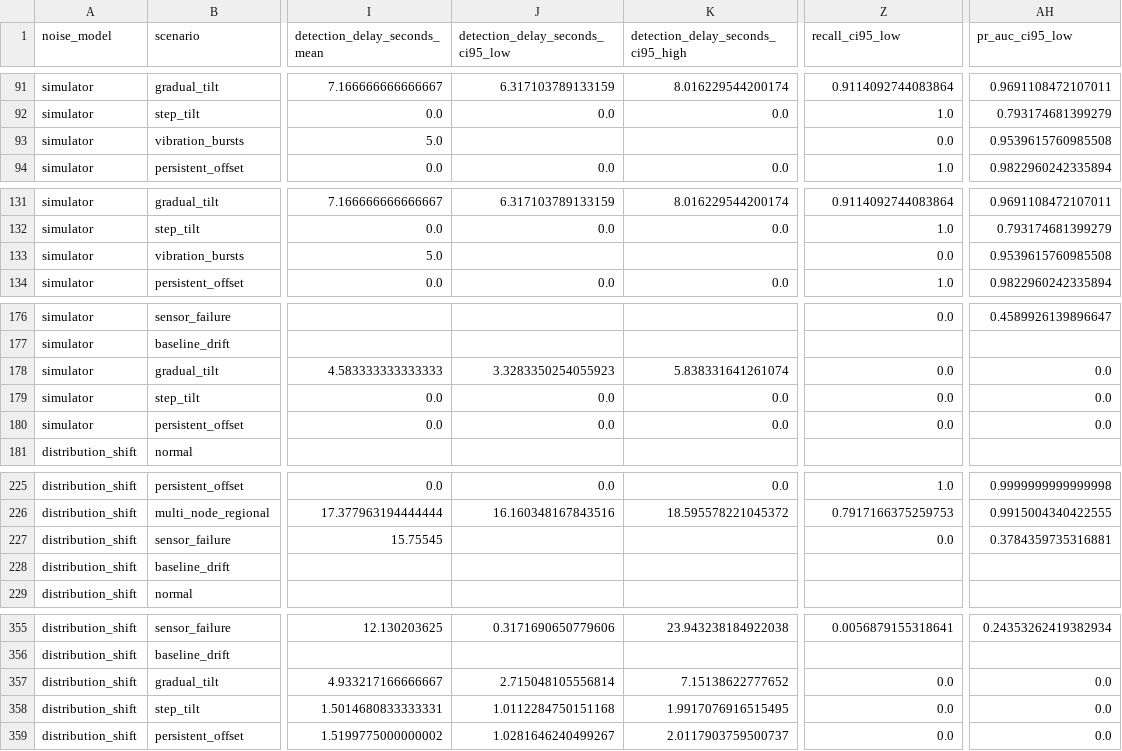
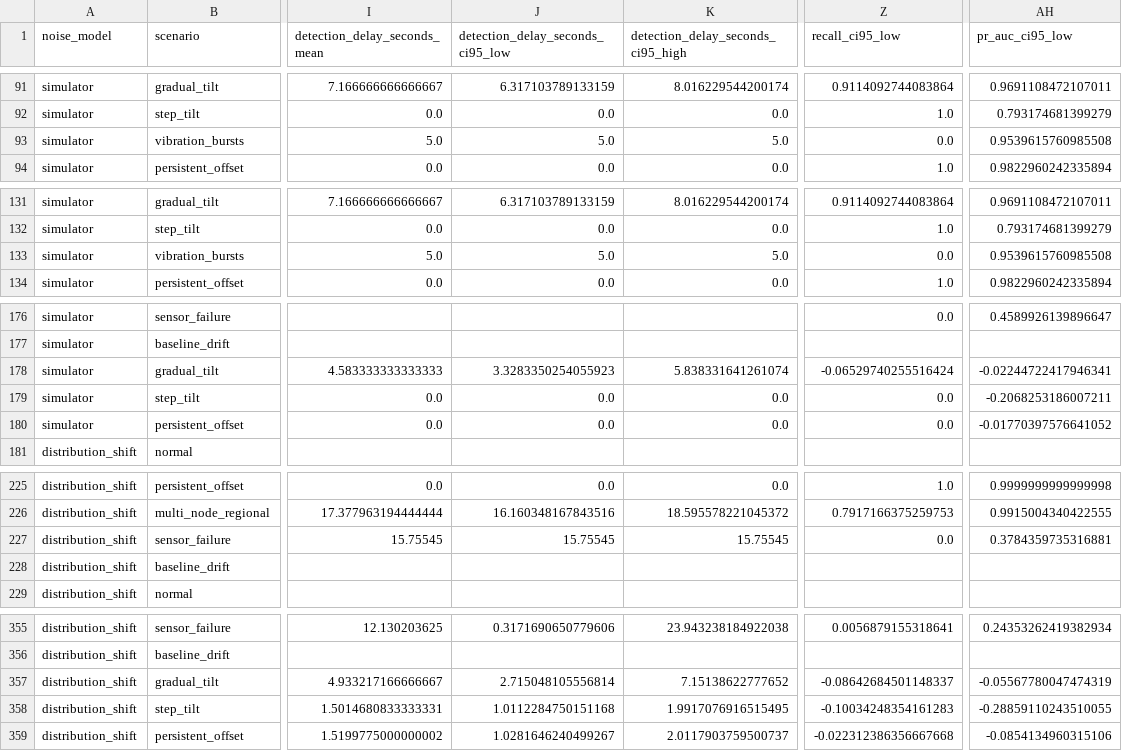
Before and after one commit to Ankit-iyk/mine-sensor, a CSV file: docs/evaluation/results.csv, drawn as a sheet; only a part is shown, gaps mark what is left out; the diff names each change by its address in the sheet, - before the commit and + after, or states it on an @@ line.

```diff
--- a/docs/evaluation/results.csv
+++ b/docs/evaluation/results.csv
-J93 (detection_delay_seconds_ci95_low): (empty)
+J93 (detection_delay_seconds_ci95_low): 5.0
-K93: (empty)
+K93: 5.0
-J133 (detection_delay_seconds_ci95_low): (empty)
+J133 (detection_delay_seconds_ci95_low): 5.0
-K133: (empty)
+K133: 5.0
-Z178 (recall_ci95_low): 0.0
+Z178 (recall_ci95_low): -0.06529740255516424
-AH178 (pr_auc_ci95_low): 0.0
+AH178 (pr_auc_ci95_low): -0.02244722417946341
-AH179 (pr_auc_ci95_low): 0.0
+AH179 (pr_auc_ci95_low): -0.2068253186007211
-AH180 (pr_auc_ci95_low): 0.0
+AH180 (pr_auc_ci95_low): -0.01770397576641052
-J227 (detection_delay_seconds_ci95_low): (empty)
+J227 (detection_delay_seconds_ci95_low): 15.75545
-K227: (empty)
+K227: 15.75545
-Z357 (recall_ci95_low): 0.0
+Z357 (recall_ci95_low): -0.08642684501148337
-AH357 (pr_auc_ci95_low): 0.0
+AH357 (pr_auc_ci95_low): -0.05567780047474319
-Z358 (recall_ci95_low): 0.0
+Z358 (recall_ci95_low): -0.10034248354161283
-AH358 (pr_auc_ci95_low): 0.0
+AH358 (pr_auc_ci95_low): -0.28859110243510055
-Z359 (recall_ci95_low): 0.0
+Z359 (recall_ci95_low): -0.022312386356667668
-AH359 (pr_auc_ci95_low): 0.0
+AH359 (pr_auc_ci95_low): -0.0854134960315106
```
Also changed, not shown: docs/evaluation/placeholder_data/results/results.csv, 5 other files.
